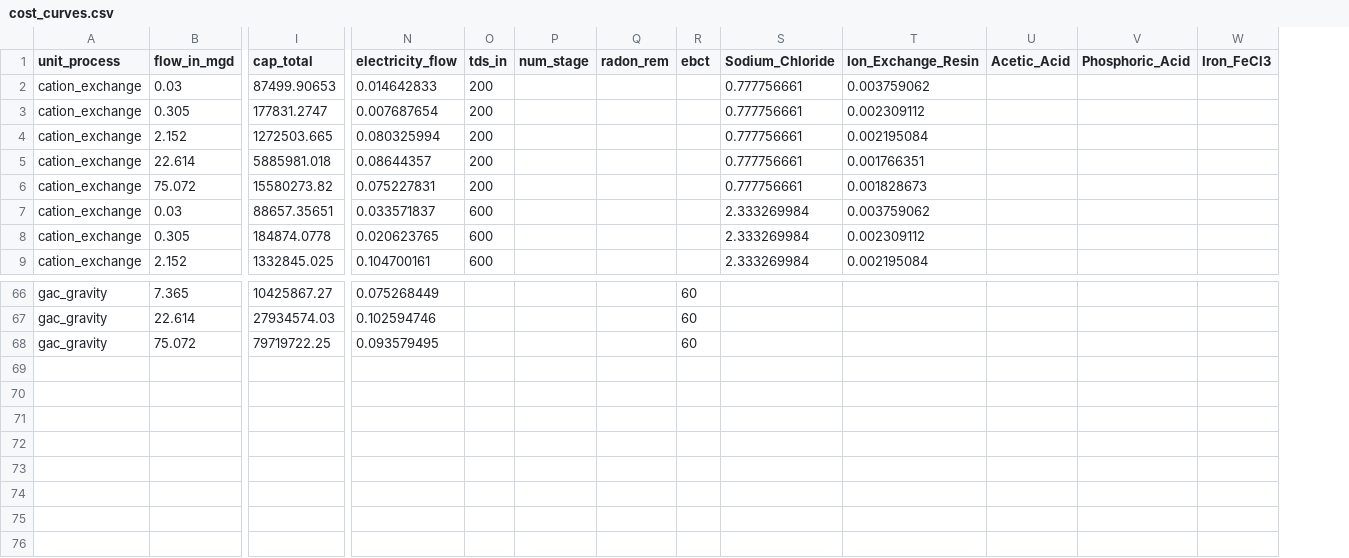
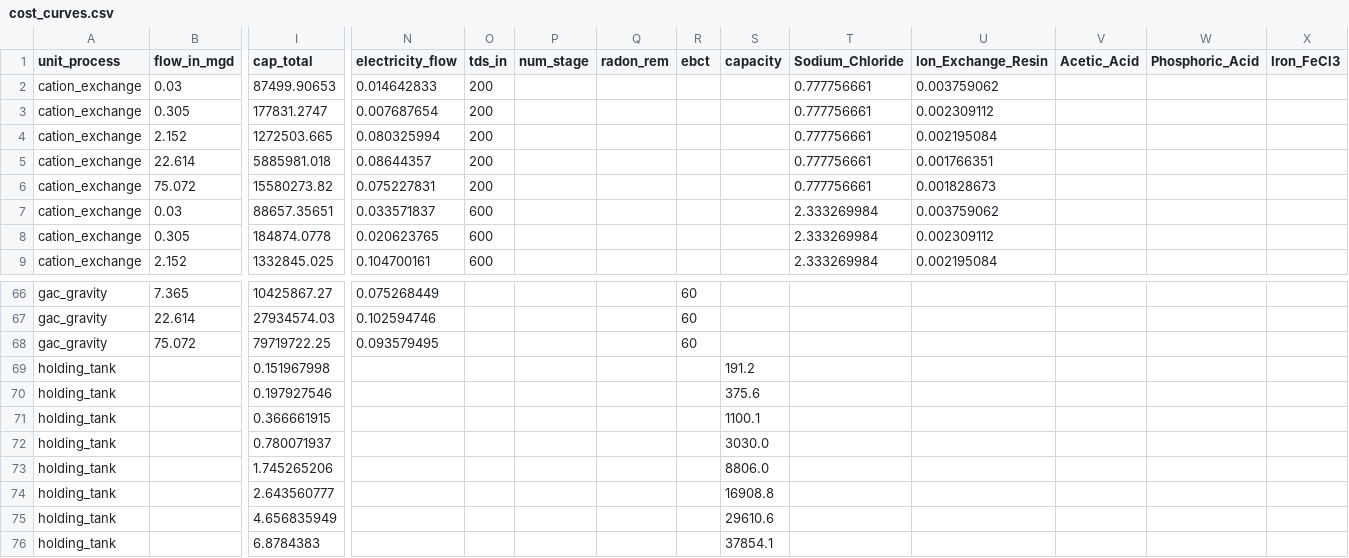
Before and after one commit to NREL/WaterTAP3, a CSV file: IDAES-WaterTAP3_v2/data/cost_curves.csv, drawn as a sheet; only a part is shown, gaps mark what is left out; rows hold the shown columns only; the diff names each change by its address in the sheet, - before the commit and + after, or states it on an @@ line.

Commit message:
changes to cost curve unit processes and coag_and_floc and coagulant_addition COAG_AND_FLOC DOESN'T WORK CORRECTLY YET

```diff
--- a/IDAES-WaterTAP3_v2/data/cost_curves.csv
+++ b/IDAES-WaterTAP3_v2/data/cost_curves.csv
+column S (capacity), empty
+row 69: holding_tank |  | 0.151967998 |  |  |  |  |  | 191.2
+row 70: holding_tank |  | 0.197927546 |  |  |  |  |  | 375.6
+row 71: holding_tank |  | 0.366661915 |  |  |  |  |  | 1100.1
+row 72: holding_tank |  | 0.780071937 |  |  |  |  |  | 3030.0
+row 73: holding_tank |  | 1.745265206 |  |  |  |  |  | 8806.0
+row 74: holding_tank |  | 2.643560777 |  |  |  |  |  | 16908.8
+row 75: holding_tank |  | 4.656835949 |  |  |  |  |  | 29610.6
+row 76: holding_tank |  | 6.8784383 |  |  |  |  |  | 37854.1
```
Also changed, not shown: 18 other files.
